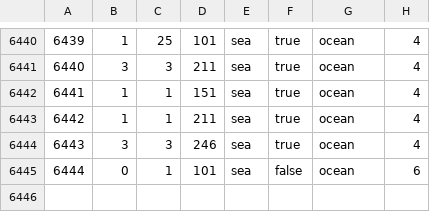
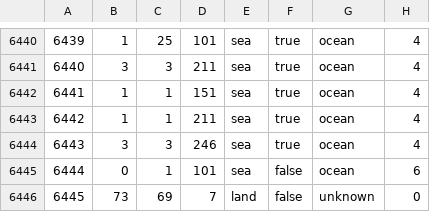
Before and after one commit to battleskorpion/nadivided-dev, a CSV file: map/definition.csv, drawn as a sheet; only a part is shown, gaps mark what is left out; the diff names each change by its address in the sheet, - before the commit and + after, or states it on an @@ line.

```diff
--- a/map/definition.csv
+++ b/map/definition.csv
+row 6446: 6445 | 73 | 69 | 7 | land | false | unknown | 0
```
Also changed, not shown: 4 other files.
